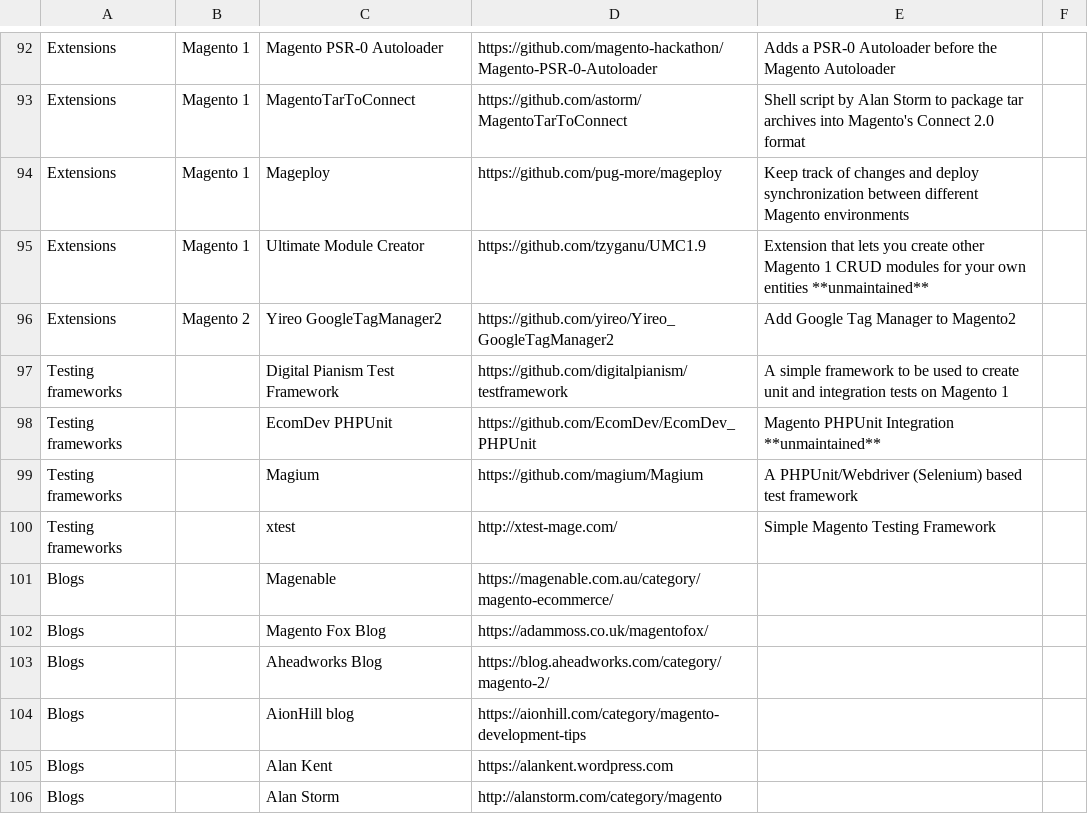
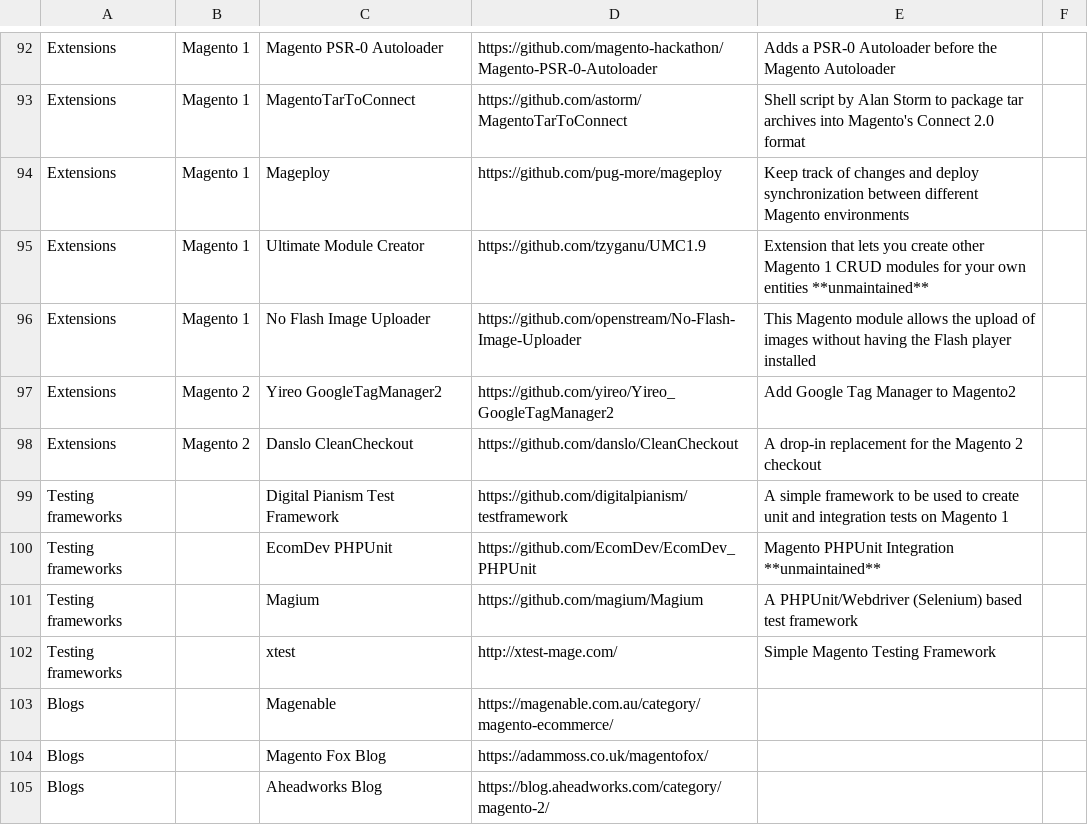
Before and after one commit to aleron75/mageres, a CSV file: resources.csv, drawn as a sheet; only a part is shown, gaps mark what is left out; the shorter side is filled out with more unchanged rows.

Commit message:
Add Extensions
- No Flash Image Uploader M1
- Danslo CleanCheckout M2

```diff
--- a/resources.csv
+++ b/resources.csv
@@ -95,3 +95,5 @@ Extensions,Magento 1,Mageploy,https://github.com/pug-more/mageploy,Keep track of
 Extensions,Magento 1,Ultimate Module Creator,https://github.com/tzyganu/UMC1.9,Extension that lets you create other Magento 1 CRUD modules for your own entities **unmaintained**,
+Extensions,Magento 1,No Flash Image Uploader,https://github.com/openstream/No-Flash-Image-Uploader,This Magento module allows the upload of images without having the Flash player installed,
 Extensions,Magento 2,Yireo GoogleTagManager2,https://github.com/yireo/Yireo_GoogleTagManager2,Add Google Tag Manager to Magento2,
+Extensions,Magento 2,Danslo CleanCheckout,https://github.com/danslo/CleanCheckout, A drop-in replacement for the Magento 2 checkout,
 Testing frameworks,,Digital Pianism Test Framework,https://github.com/digitalpianism/testframework,A simple framework to be used to create unit and integration tests on Magento 1,
```
Also changed, not shown: 1 other file.
